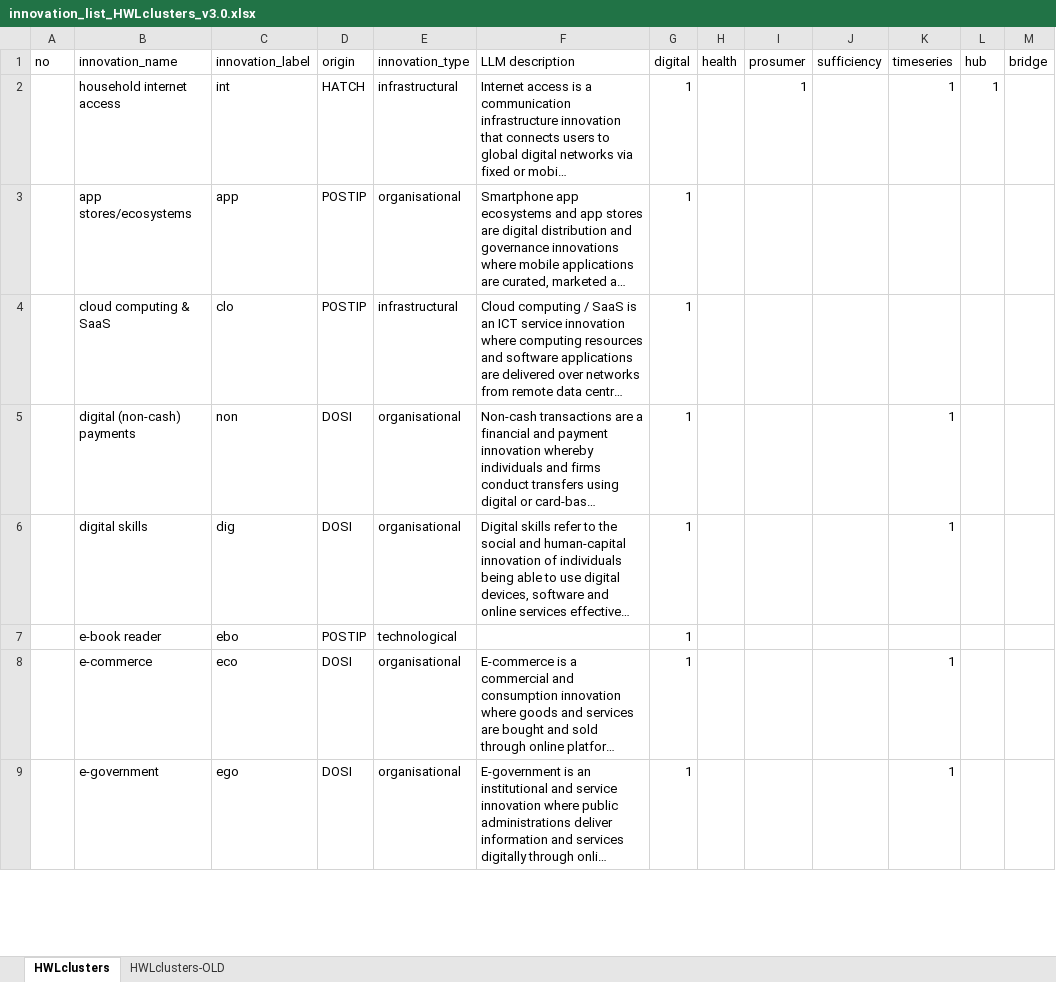
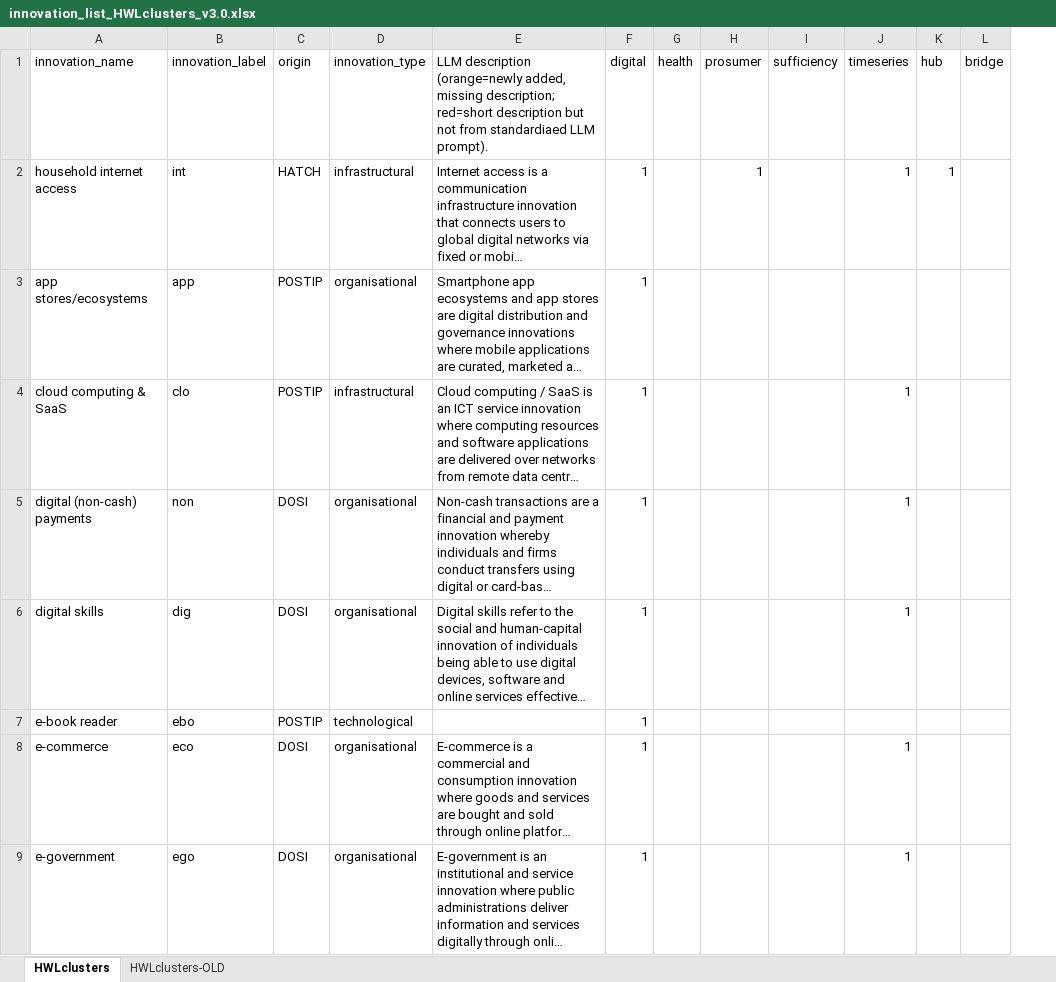
Before and after one commit to marlinarnz/dosi, an Excel workbook: data/innovation_list_HWLclusters_v3.0.xlsx, sheet HWLclusters, drawn as a sheet; only a part is shown; long unchanged cells end in …; values as stored, in another font and other column widths than the file's, no cell formats; removed rows and columns are numbered as before the commit, all else as after; the diff covers the shown part only; the diff names each change by its address in the sheet, - before the commit and + after, or states it on an @@ line.

```diff
--- a/data/innovation_list_HWLclusters_v3.0.xlsx (sheet HWLclusters)
+++ b/data/innovation_list_HWLclusters_v3.0.xlsx (sheet HWLclusters)
-column A (no), empty
-E1: LLM description
+E1: LLM description (orange=newly added, missing description; red=short description but not from standardiaed LLM prompt).
-J4 (timeseries): (empty)
+J4 (timeseries): 1
```
Also changed, not shown: 3 added rows, 3 removed rows, 1 moved row and 16 edited cells elsewhere in this sheet, cell formats, formulas that keep their value, 5 other files.
